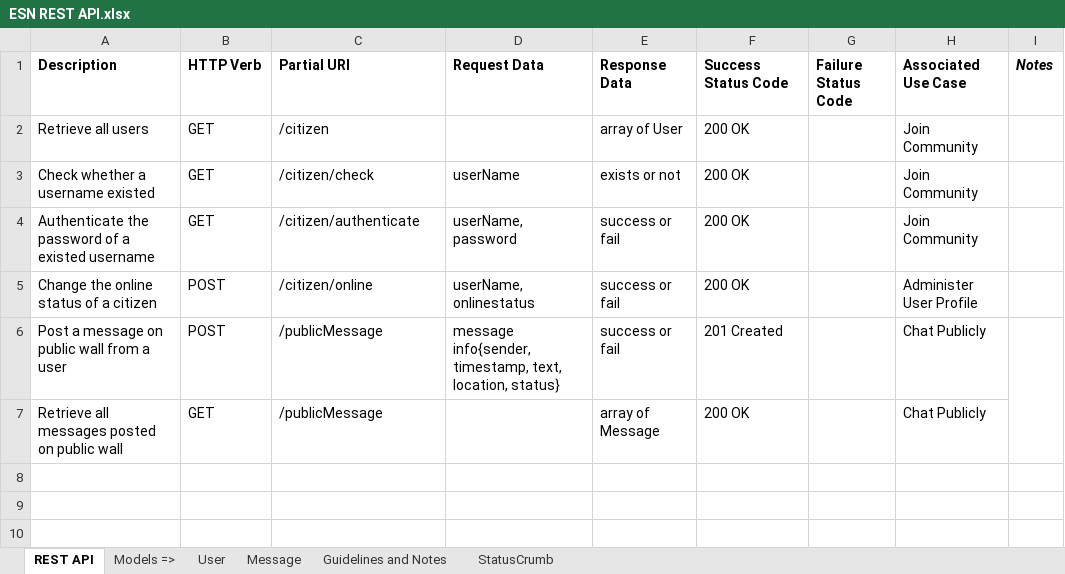
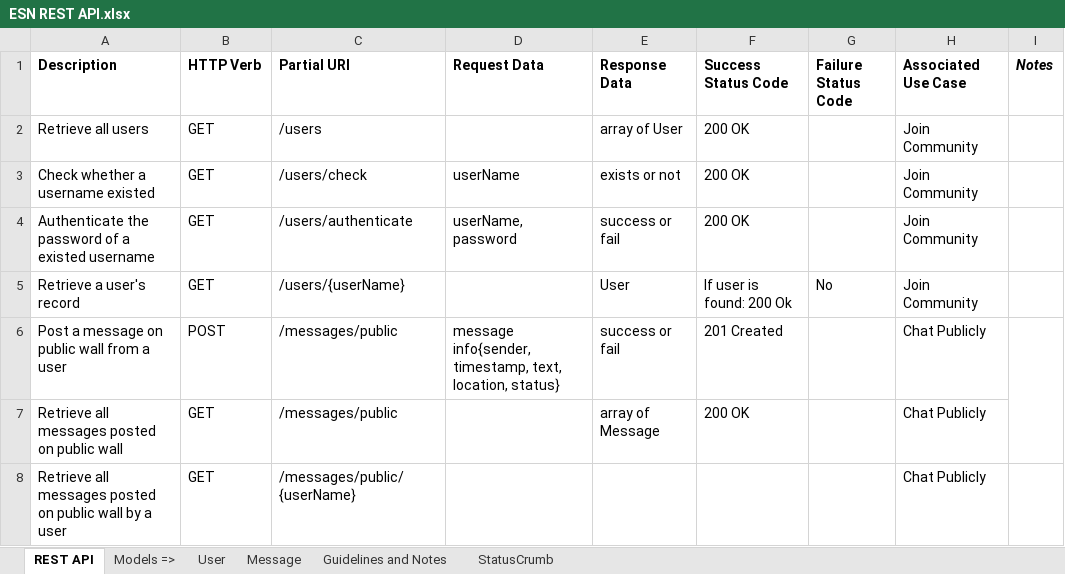
Before and after one commit to SCIN/Emergency-Social-Network, an Excel workbook: docs/ESN REST API.xlsx, sheet REST API, drawn as a sheet; values as stored, in another font and other column widths than the file's, no borders; removed rows and columns are numbered as before the commit, all else as after; the diff names each change by its address in the sheet, - before the commit and + after, or states it on an @@ line.

```diff
--- a/docs/ESN REST API.xlsx (sheet REST API)
+++ b/docs/ESN REST API.xlsx (sheet REST API)
-C2 (Partial URI): /citizen
+C2 (Partial URI): /users
-C3 (Partial URI): /citizen/check
+C3 (Partial URI): /users/check
-C4 (Partial URI): /citizen/authenticate
+C4 (Partial URI): /users/authenticate
-row 5: Change the online status of a citizen | POST | /citizen/online | userName, onlinestatus | success or fail | 200 OK |  | Administer User Profile
+row 5: Retrieve a user's record | GET | /users/{userName} |  | User | If user is found: 200 Ok | No | Join Community
-C6:C7 (Partial URI): /publicMessage
+C6:C7 (Partial URI): /messages/public
+row 8: Retrieve all messages posted on public wall by a user | GET | /messages/public/{userName} |  |  |  |  | Chat Publicly
```
Also changed, not shown: 6 other files.
